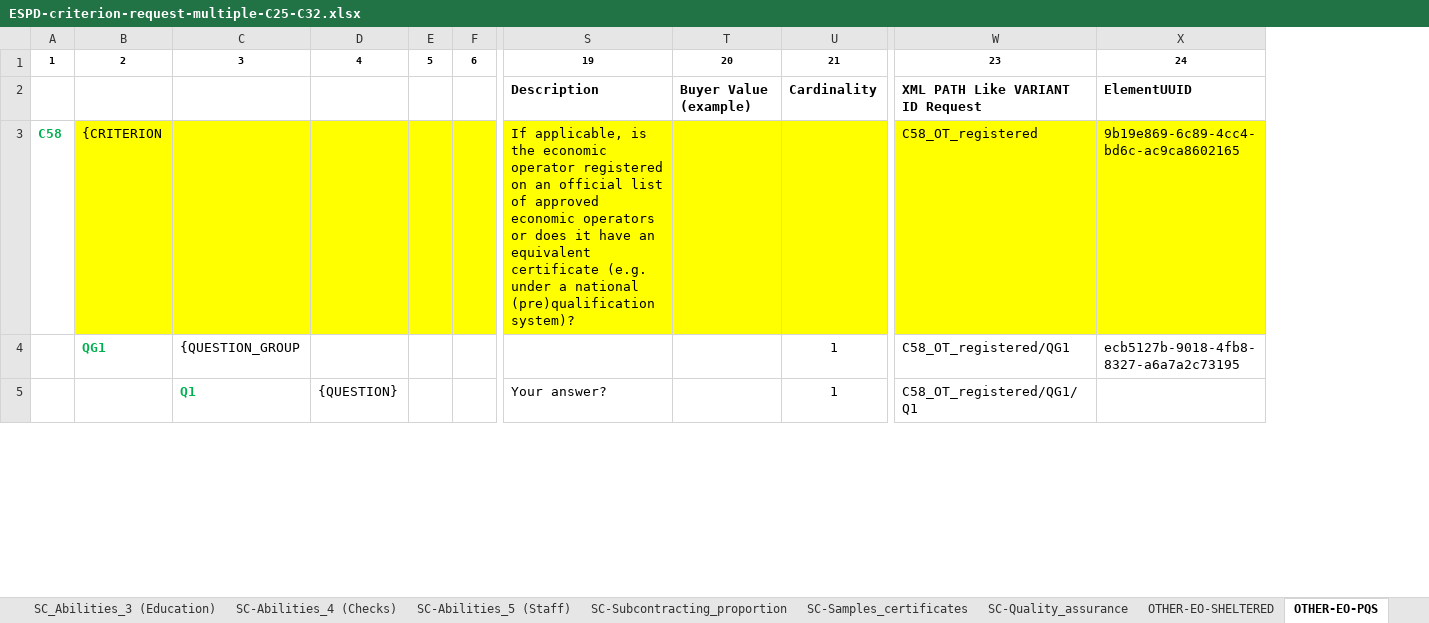
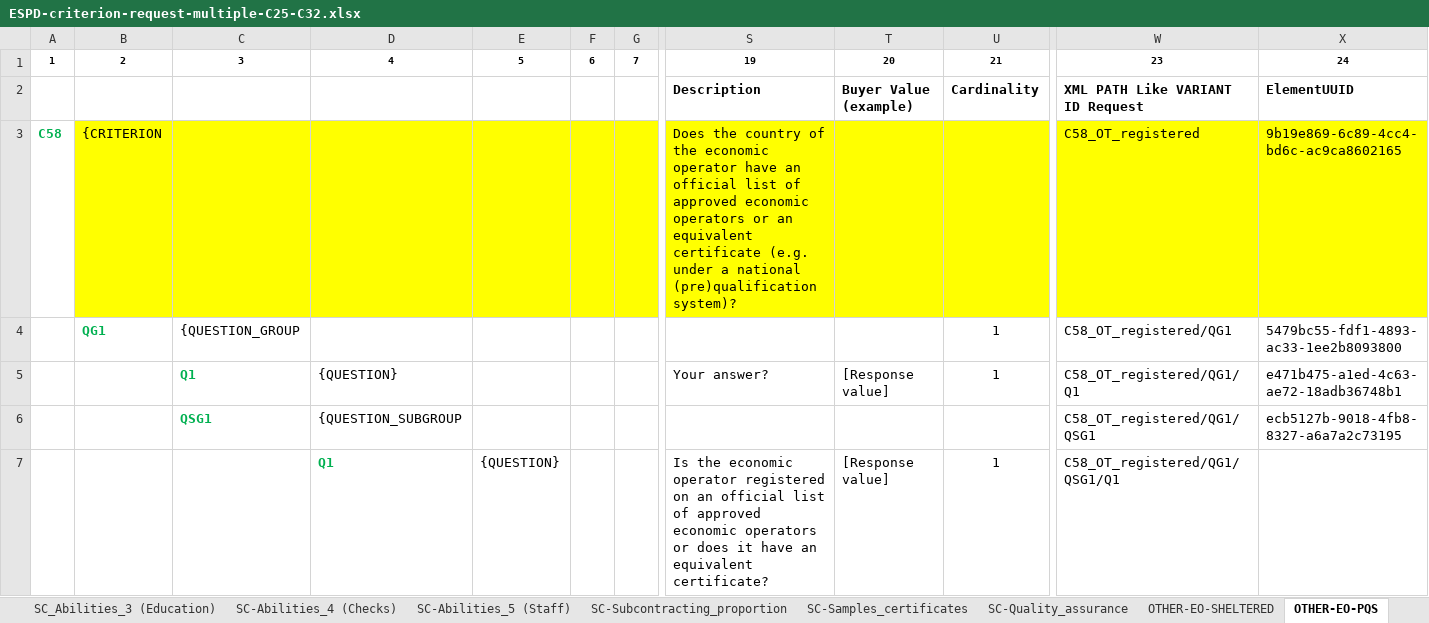
Before and after one commit to OP-TED/ESPD-EDM, an Excel workbook: criterion/ESPD-criterion-request-multiple-C25-C32.xlsx, sheet OTHER-EO-PQS, drawn as a sheet; only a part is shown, gaps mark what is left out; values as stored, in another font and other column widths than the file's, no borders; addresses are those after the commit; rows hold the shown columns only; the diff covers the shown part only; the diff names each change by its address in the sheet, - before the commit and + after, or states it on an @@ line.

```diff
--- a/criterion/ESPD-criterion-request-multiple-C25-C32.xlsx (sheet OTHER-EO-PQS)
+++ b/criterion/ESPD-criterion-request-multiple-C25-C32.xlsx (sheet OTHER-EO-PQS)
+column D, rows 1-5: 4 |  |  |  | {QUESTION}
-E1: 4
+E1: 5
-F1: 5
+F1: 6
-G1: 6
+G1: 7
-S3: If applicable, is the economic operator registered on an official list of approved economic operators or does it have an equivalent…
+S3: Does the country of the economic operator have an official list of approved economic operators or an equivalent…
-X4: ecb5127b-9018-4fb8-8327-a6a7a2c73195
+X4: 5479bc55-fdf1-4893-ac33-1ee2b8093800
-E5: {QUESTION}
+E5: (empty)
-T5: (empty)
+T5: [Response value]
-X5: (empty)
+X5: e471b475-a1ed-4c63-ae72-18adb36748b1
+row 6:  |  | QSG1 | {QUESTION_SUBGROUP |  |  |  |  |  |  | C58_OT_registered/QG1/QSG1 | ecb5127b-9018-4fb8-8327-a6a7a2c73195
+row 7:  |  |  | Q1 | {QUESTION} |  |  | Is the economic operator registered on an official list of approved economic operators or does it have an equivalent certificate? | [Response value] | 1 | C58_OT_registered/QG1/QSG1/Q1
```
Also changed, not shown: 4 added rows and 15 edited cells elsewhere in this sheet, criterion/ESPD-criterion-response-multiple-C1-C25-C32.xlsx.
